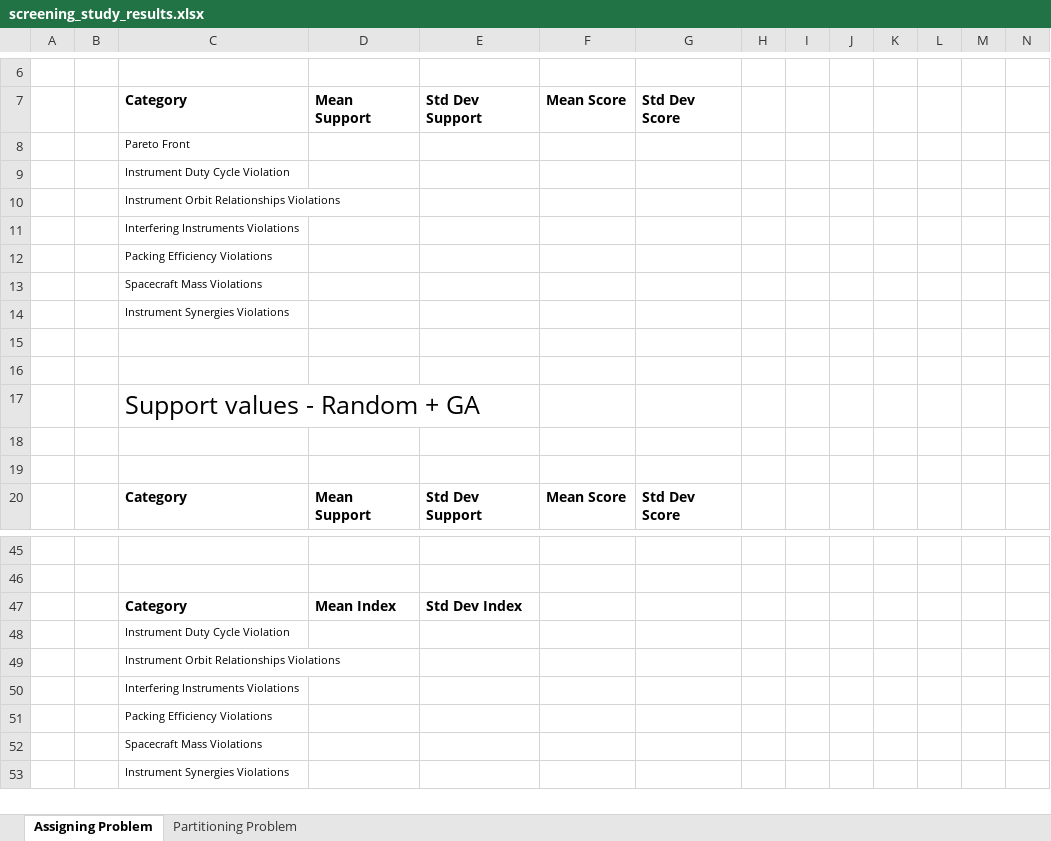
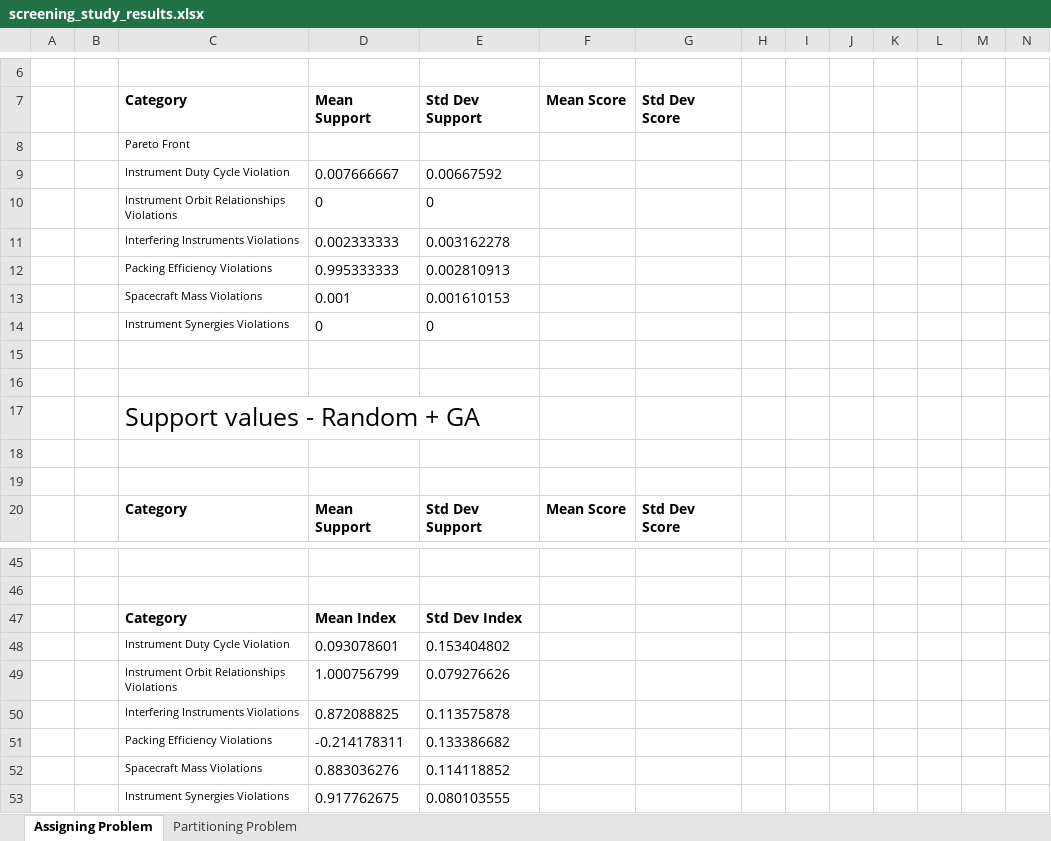
Before and after one commit to seakers/VASSAR_exec, an Excel workbook: matlab/screening_study_results.xlsx, sheet Assigning Problem, drawn as a sheet; only a part is shown, gaps mark what is left out; values as stored, in another font and other column widths than the file's, no borders; removed rows and columns are numbered as before the commit, all else as after; rows hold the shown columns only; the diff covers the shown part only; the diff names each change by its address in the sheet, - before the commit and + after, or states it on an @@ line.

```diff
--- a/matlab/screening_study_results.xlsx (sheet Assigning Problem)
+++ b/matlab/screening_study_results.xlsx (sheet Assigning Problem)
-row 9:  |  | Instrument Duty Cycle Violation
-row 10:  |  | Instrument Orbit Relationships Violations
-row 11:  |  | Interfering Instruments Violations
-row 12:  |  | Packing Efficiency Violations
-row 13:  |  | Spacecraft Mass Violations
-row 14:  |  | Instrument Synergies Violations
+row 9:  |  | Instrument Duty Cycle Violation | 0.007666667 | 0.00667592
+row 10:  |  | Instrument Orbit Relationships Violations | 0 | 0
+row 11:  |  | Interfering Instruments Violations | 0.002333333 | 0.003162278
+row 12:  |  | Packing Efficiency Violations | 0.995333333 | 0.002810913
+row 13:  |  | Spacecraft Mass Violations | 0.001 | 0.001610153
+row 14:  |  | Instrument Synergies Violations | 0 | 0
-row 48:  |  | Instrument Duty Cycle Violation
-row 49:  |  | Instrument Orbit Relationships Violations
-row 50:  |  | Interfering Instruments Violations
-row 51:  |  | Packing Efficiency Violations
-row 52:  |  | Spacecraft Mass Violations
-row 53:  |  | Instrument Synergies Violations
+row 48:  |  | Instrument Duty Cycle Violation | 0.093078601 | 0.153404802
+row 49:  |  | Instrument Orbit Relationships Violations | 1.000756799 | 0.079276626
+row 50:  |  | Interfering Instruments Violations | 0.872088825 | 0.113575878
+row 51:  |  | Packing Efficiency Violations | -0.214178311 | 0.133386682
+row 52:  |  | Spacecraft Mass Violations | 0.883036276 | 0.114118852
+row 53:  |  | Instrument Synergies Violations | 0.917762675 | 0.080103555
```
Also changed, not shown: 13 added rows and 13 removed rows elsewhere in this sheet, 28 other files.
